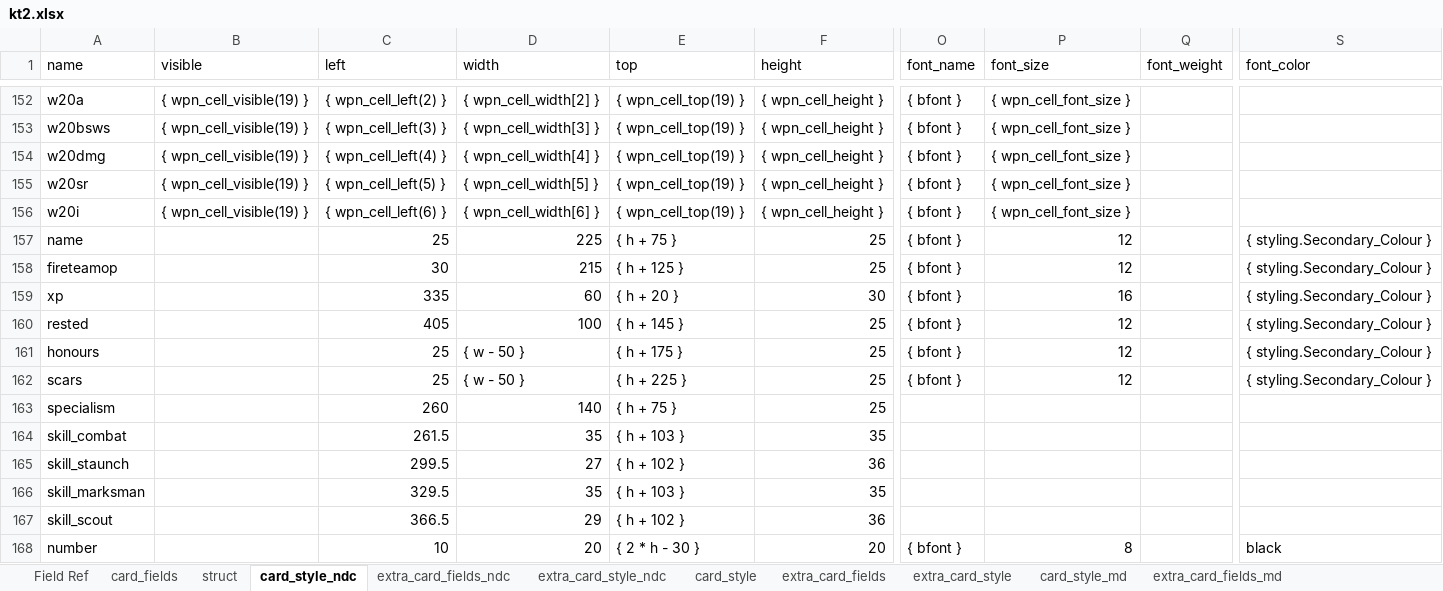
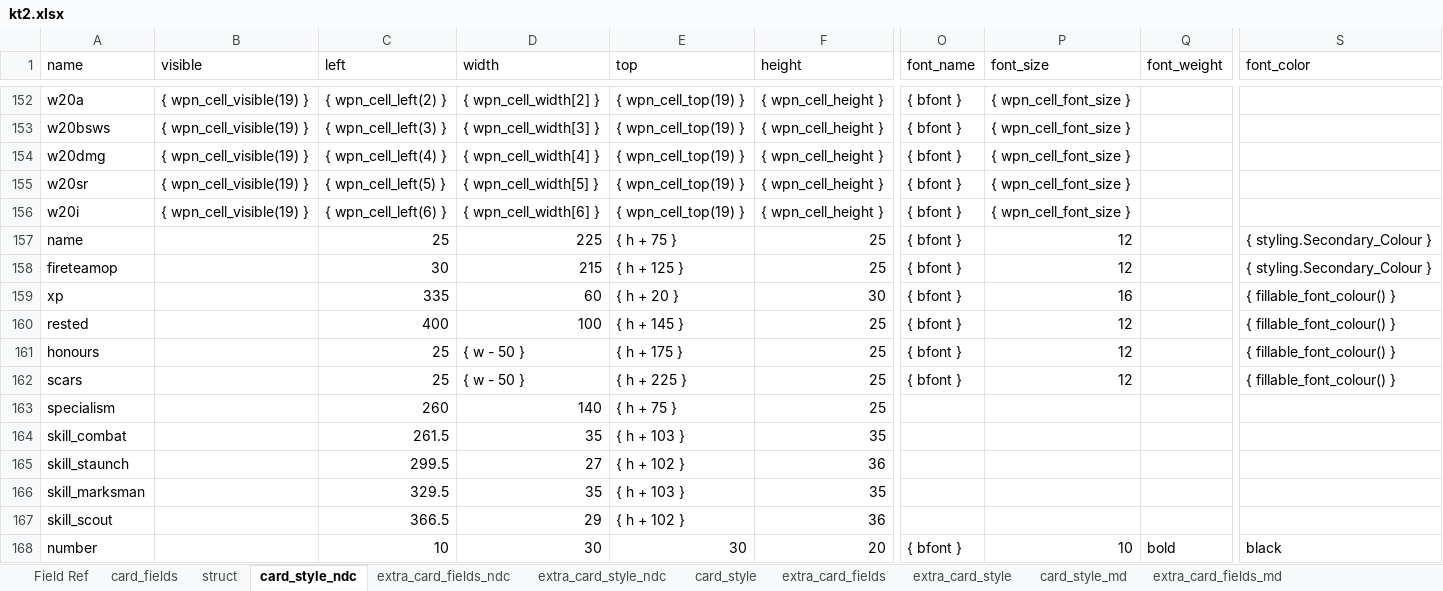
Before and after one commit to Danurai/kt2.mse, an Excel workbook: mse-set_creation/kt2.xlsx, sheet card_style_ndc, drawn as a sheet; only a part is shown, gaps mark what is left out; values as stored, in another font and other column widths than the file's, no borders; the diff names each change by its address in the sheet, - before the commit and + after, or states it on an @@ line.

```diff
--- a/mse-set_creation/kt2.xlsx (sheet card_style_ndc)
+++ b/mse-set_creation/kt2.xlsx (sheet card_style_ndc)
-S159:S162 (font_color): { styling.Secondary_Colour }
+S159:S162 (font_color): { fillable_font_colour() }
-C160 (left): 405
+C160 (left): 400
-D168 (width): 20
+D168 (width): 30
-E168 (top): { 2 * h - 30 }
+E168 (top): 30
-P168 (font_size): 8
+P168 (font_size): 10
-Q168 (font_weight): (empty)
+Q168 (font_weight): bold
```
Also changed, not shown: sheet extra_card_style_ndc, sheet extra_card_fields_ndc.
